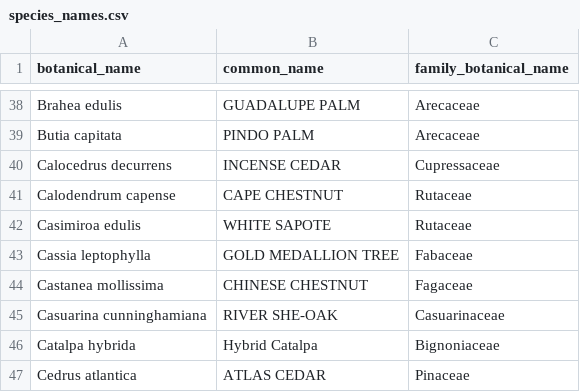
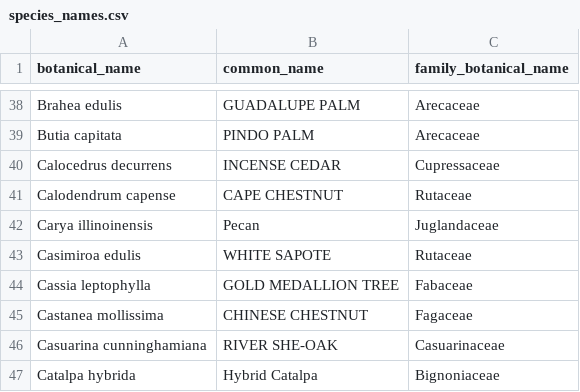
Before and after one commit to Public-Tree-Map/public-tree-map-data-pipeline, a CSV file: data/species_names.csv, drawn as a sheet; only a part is shown, gaps mark what is left out; the shorter side is filled out with more unchanged rows.

Commit message:
add Carya illinoinensis to list

```diff
--- a/data/species_names.csv
+++ b/data/species_names.csv
@@ -41,2 +41,3 @@ Calocedrus decurrens,INCENSE CEDAR,Cupressaceae
 Calodendrum capense,CAPE CHESTNUT,Rutaceae
+Carya illinoinensis,Pecan,Juglandaceae
 Casimiroa edulis,WHITE SAPOTE,Rutaceae
```
